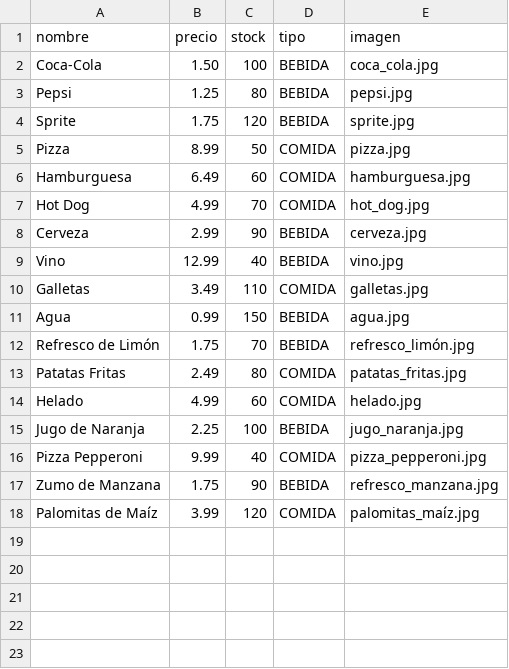
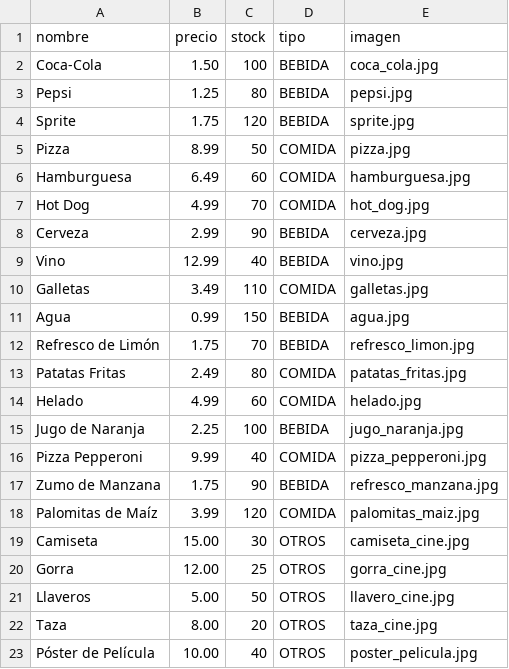
Before and after one commit to wolverine307mda/Cine_Final, a CSV file: Cine_Proyecto_Final/src/main/resources/org/example/cine_proyecto_final/data/productos.csv, drawn as a sheet.

Commit message:
Añado los filter a gestion productos e implemento gestor butacas

```diff
--- a/Cine_Proyecto_Final/src/main/resources/org/example/cine_proyecto_final/data/productos.csv
+++ b/Cine_Proyecto_Final/src/main/resources/org/example/cine_proyecto_final/data/productos.csv
@@ -11,3 +11,3 @@ Galletas,3.49,110,COMIDA,galletas.jpg
 Agua,0.99,150,BEBIDA,agua.jpg
-Refresco de Limón,1.75,70,BEBIDA,refresco_limón.jpg
+Refresco de Limón,1.75,70,BEBIDA,refresco_limon.jpg
 Patatas Fritas,2.49,80,COMIDA,patatas_fritas.jpg
@@ -17,2 +17,7 @@ Pizza Pepperoni,9.99,40,COMIDA,pizza_pepperoni.jpg
 Zumo de Manzana,1.75,90,BEBIDA,refresco_manzana.jpg
-Palomitas de Maíz,3.99,120,COMIDA,palomitas_maíz.jpg
+Palomitas de Maíz,3.99,120,COMIDA,palomitas_maiz.jpg
+Camiseta,15.00,30,OTROS,camiseta_cine.jpg
+Gorra,12.00,25,OTROS,gorra_cine.jpg
+Llaveros,5.00,50,OTROS,llavero_cine.jpg
+Taza,8.00,20,OTROS,taza_cine.jpg
+Póster de Película,10.00,40,OTROS,poster_pelicula.jpg
```
Also changed, not shown: 10 other files.
